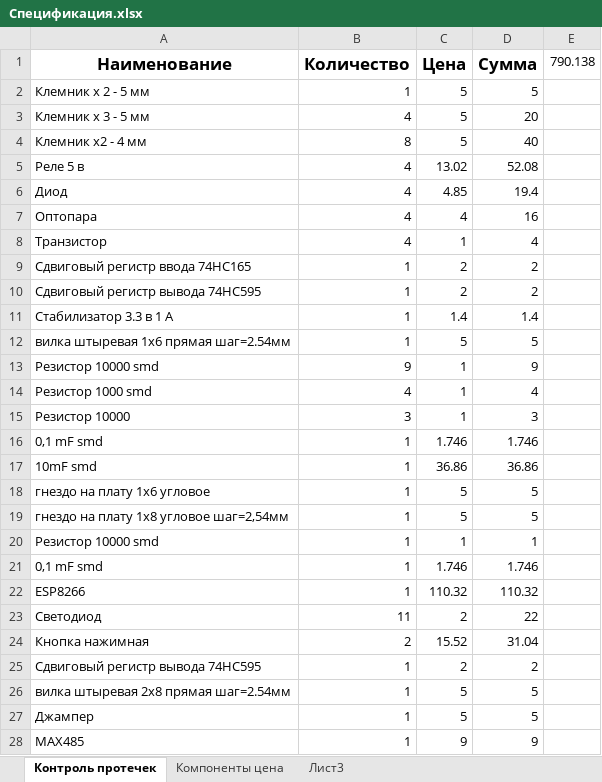
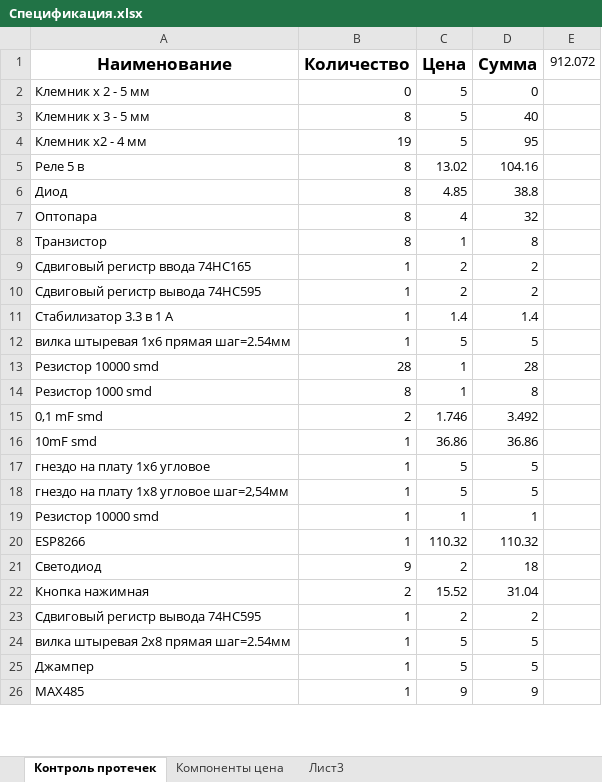
Before and after one commit to chertokav/spill, an Excel workbook: Спецификация.xlsx, sheet Контроль протечек, drawn as a sheet; only a part is shown; values as stored, in another font and other column widths than the file's, no borders; removed rows and columns are numbered as before the commit, all else as after; the diff covers the shown part only; the diff names each change by its address in the sheet, - before the commit and + after, or states it on an @@ line.

```diff
--- a/Спецификация.xlsx (sheet Контроль протечек)
+++ b/Спецификация.xlsx (sheet Контроль протечек)
-E1: 790.138
+E1: 912.072
-B2 (Количество): 1
+B2 (Количество): 0
-D2 (Сумма): 5
+D2 (Сумма): 0
-B3 (Количество): 4
+B3 (Количество): 8
-D3 (Сумма): 20
+D3 (Сумма): 40
-B4 (Количество): 8
+B4 (Количество): 19
-D4 (Сумма): 40
+D4 (Сумма): 95
-B5:B8 (Количество): 4
+B5:B8 (Количество): 8
-D5 (Сумма): 52.08
+D5 (Сумма): 104.16
-D6 (Сумма): 19.4
+D6 (Сумма): 38.8
-D7 (Сумма): 16
+D7 (Сумма): 32
-D8 (Сумма): 4
+D8 (Сумма): 8
-B13 (Количество): 9
+B13 (Количество): 28
-D13 (Сумма): 9
+D13 (Сумма): 28
-B14 (Количество): 4
+B14 (Количество): 8
-D14 (Сумма): 4
+D14 (Сумма): 8
-row 15: Резистор 10000 | 3 | 1 | 3
-B15 (Количество): 1
+B15 (Количество): 2
-D15 (Сумма): 1.746
+D15 (Сумма): 3.492
-row 21: 0,1 mF smd | 1 | 1.746 | 1.746
-B21 (Количество): 11
+B21 (Количество): 9
-D21 (Сумма): 22
+D21 (Сумма): 18
```
Also changed, not shown: 3 removed rows and 4 edited cells elsewhere in this sheet, formulas that keep their value, 20 other files.
